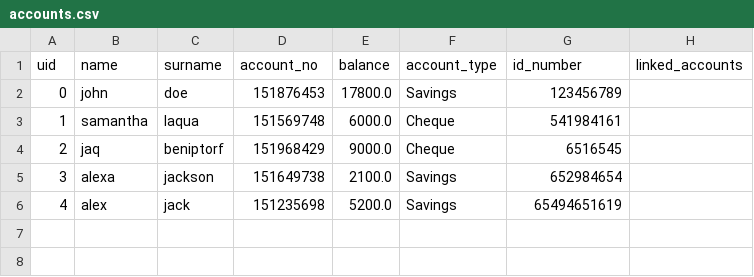
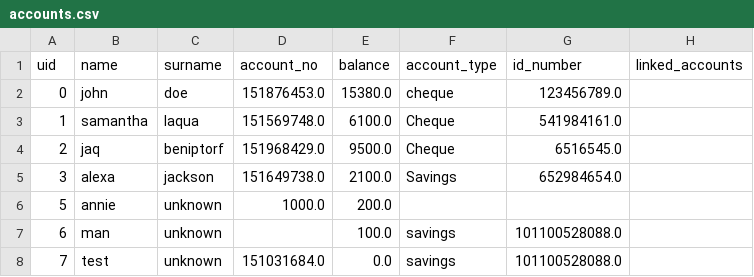
Before and after one commit to GingerNinja21/BankSwift, a CSV file: accounts.csv, drawn as a sheet.

Commit message:
backend functionality updated and data validation + generate acc.no

```diff
--- a/accounts.csv
+++ b/accounts.csv
@@ -1,6 +1,8 @@
 uid,name,surname,account_no,balance,account_type,id_number,linked_accounts
-0,john,doe,151876453,17800.0,Savings,123456789,
-1,samantha,laqua,151569748,6000.0,Cheque,541984161,
-2,jaq,beniptorf,151968429,9000.0,Cheque,6516545,
-3,alexa,jackson,151649738,2100.0,Savings,652984654,
-4,alex,jack,151235698,5200.0,Savings,65494651619,
+0,john,doe,151876453.0,15380.0,cheque,123456789.0,
+1,samantha,laqua,151569748.0,6100.0,Cheque,541984161.0,
+2,jaq,beniptorf,151968429.0,9500.0,Cheque,6516545.0,
+3,alexa,jackson,151649738.0,2100.0,Savings,652984654.0,
+5,annie,unknown,1000.0,200.0,,,
+6,man,unknown,,100.0,savings,101100528088.0,
+7,test,unknown,151031684.0,0.0,savings,101100528088.0,
```
Also changed, not shown: 1 other file.
